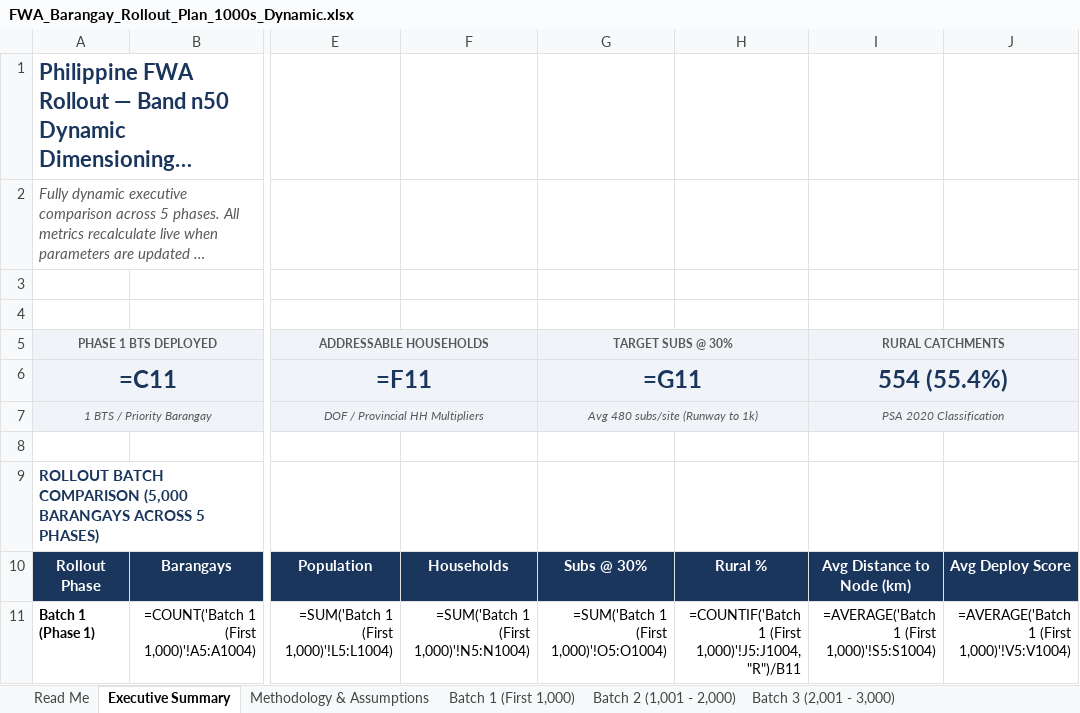
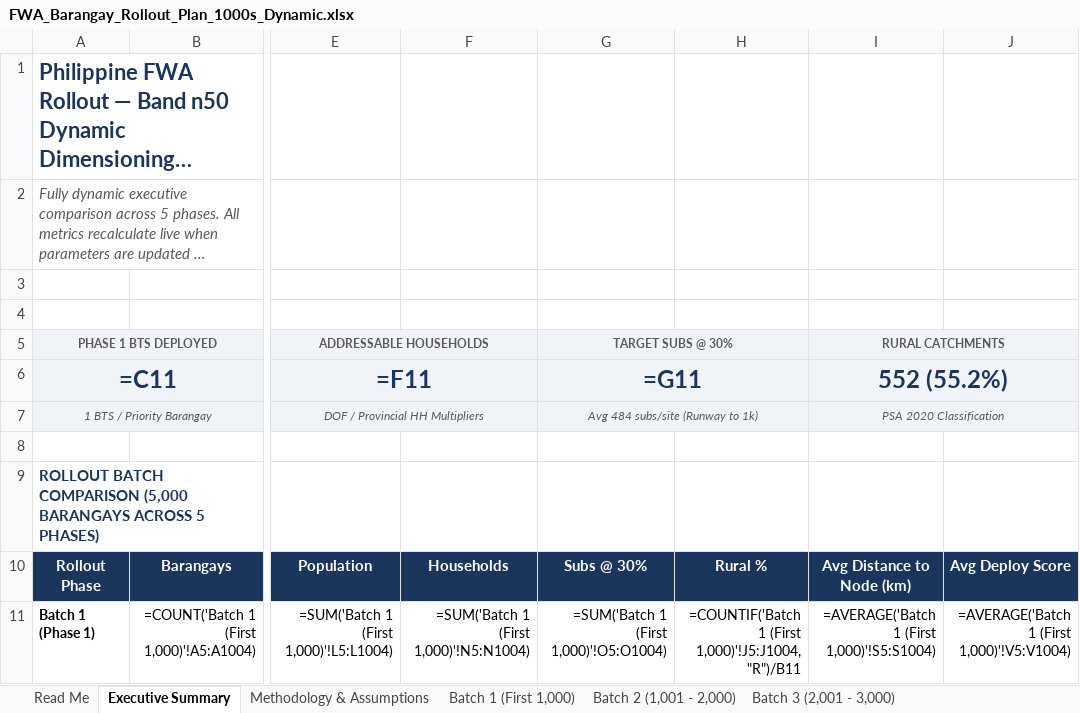
Before and after one commit to quizoli/fwa-5g-presentation, an Excel workbook: FWA_Barangay_Rollout_Plan_1000s_Dynamic.xlsx, sheet Executive Summary, drawn as a sheet; only a part is shown, gaps mark what is left out; long unchanged cells end in …; values as stored, in another font and other column widths than the file's, no borders; formulas without a stored value are shown as written; the diff names each change by its address in the sheet, - before the commit and + after, or states it on an @@ line.

```diff
--- a/FWA_Barangay_Rollout_Plan_1000s_Dynamic.xlsx (sheet Executive Summary)
+++ b/FWA_Barangay_Rollout_Plan_1000s_Dynamic.xlsx (sheet Executive Summary)
-I6: 554 (55.4%)
+I6: 552 (55.2%)
-G7: Avg 480 subs/site (Runway to 1k)
+G7: Avg 484 subs/site (Runway to 1k)
```
Also changed, not shown: sheet Batch 4 & 5 (3,001 - 5,000), sheet Batch 3 (2,001 - 3,000), sheet Batch 2 (1,001 - 2,000), sheet Batch 1 (First 1,000), sheet Provincial Summary, FWA_Barangay_Rollout_Plan_1000s.xlsx, FWA_Barangay_Rollout_Plan_Dynamic.xlsx, 7 other files.
